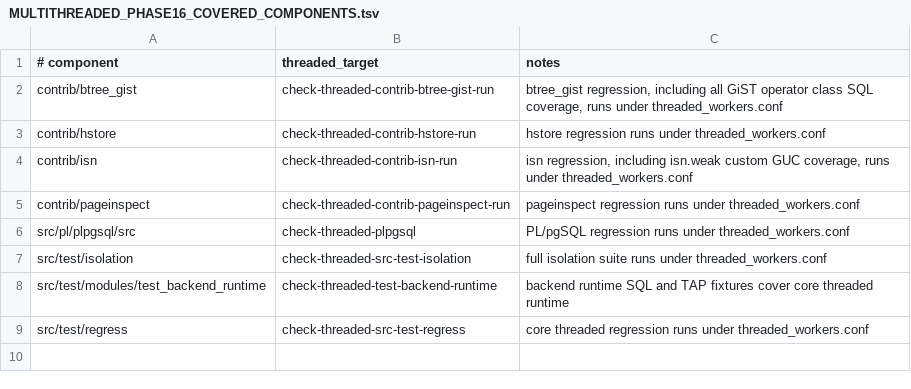
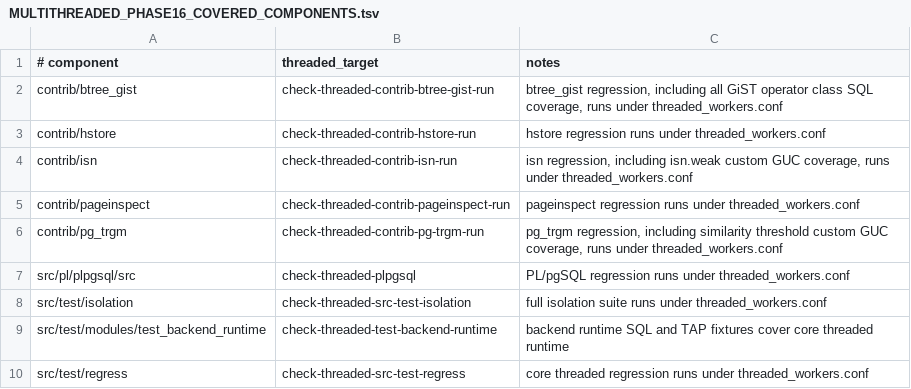
Before and after one commit to samwillis/multithreaded-postgres, a TSV file: plan_docs/MULTITHREADED_PHASE16_COVERED_COMPONENTS.tsv, drawn as a sheet; the diff names each change by its address in the sheet, - before the commit and + after, or states it on an @@ line.

```diff
--- a/plan_docs/MULTITHREADED_PHASE16_COVERED_COMPONENTS.tsv
+++ b/plan_docs/MULTITHREADED_PHASE16_COVERED_COMPONENTS.tsv
+row 6: contrib/pg_trgm | check-threaded-contrib-pg-trgm-run | pg_trgm regression, including similarity threshold custom GUC coverage, runs under threaded_workers.conf
```
Also changed, not shown: plan_docs/MULTITHREADED_PHASE16_EXCLUSIONS.tsv, 1 other file.
